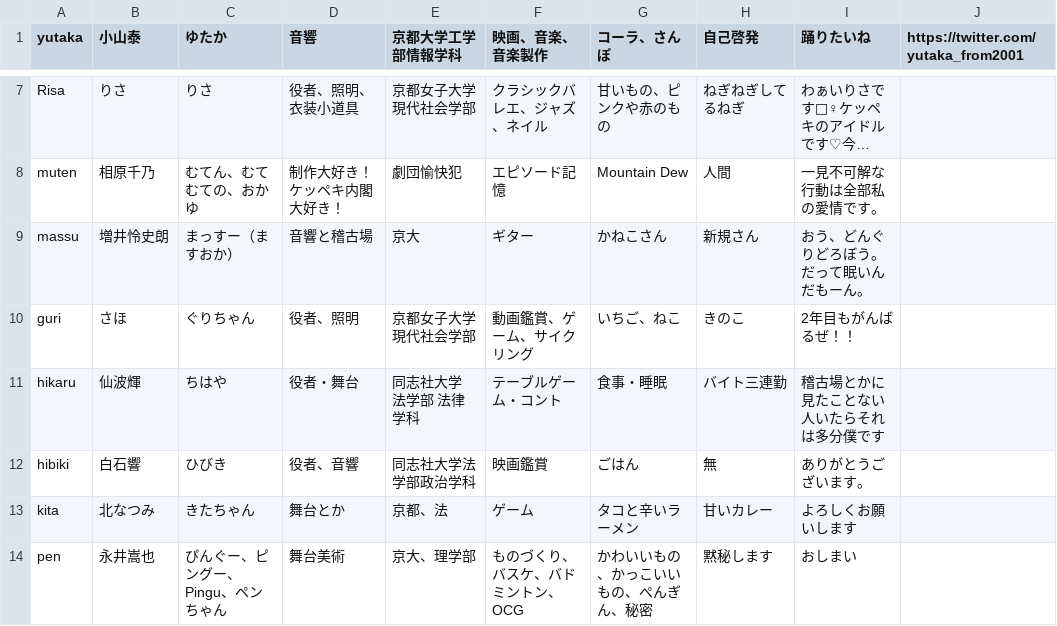
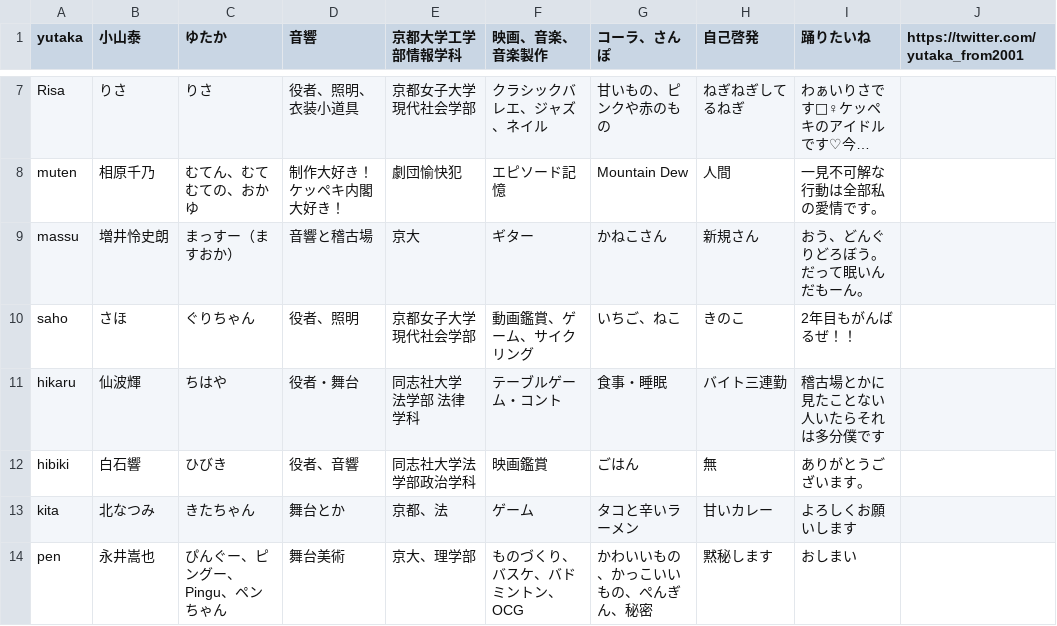
Before and after one commit to keppeki/keppeki.github.io, a CSV file: docs/csv/members_2023_29.csv, drawn as a sheet; only a part is shown, gaps mark what is left out; long unchanged cells end in ….

Commit message:
団員紹介の調整⑥

```diff
--- a/docs/csv/members_2023_29.csv
+++ b/docs/csv/members_2023_29.csv
@@ -9,3 +9,3 @@ muten,相原千乃,むてん、むてむての、おかゆ,制作大好き！ケ
 massu,増井怜史朗,まっすー（ますおか）,音響と稽古場,京大,ギター,かねこさん,新規さん,おう、どんぐりどろぼう。だって眠いんだもーん。
-guri,さほ,ぐりちゃん,役者、照明,京都女子大学現代社会学部,動画鑑賞、ゲーム、サイクリング,いちご、ねこ,きのこ,2年目もがんばるぜ！！
+saho,さほ,ぐりちゃん,役者、照明,京都女子大学現代社会学部,動画鑑賞、ゲーム、サイクリング,いちご、ねこ,きのこ,2年目もがんばるぜ！！
 hikaru,仙波輝,ちはや,役者・舞台,同志社大学　法学部　法律学科,テーブルゲーム・コント,食事・睡眠,バイト三連勤,稽古場とかに見たことない人いたらそれは多分僕です
```
